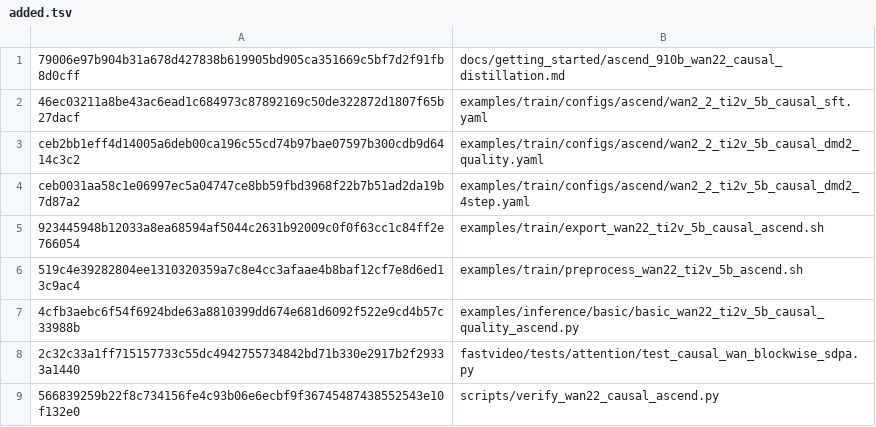
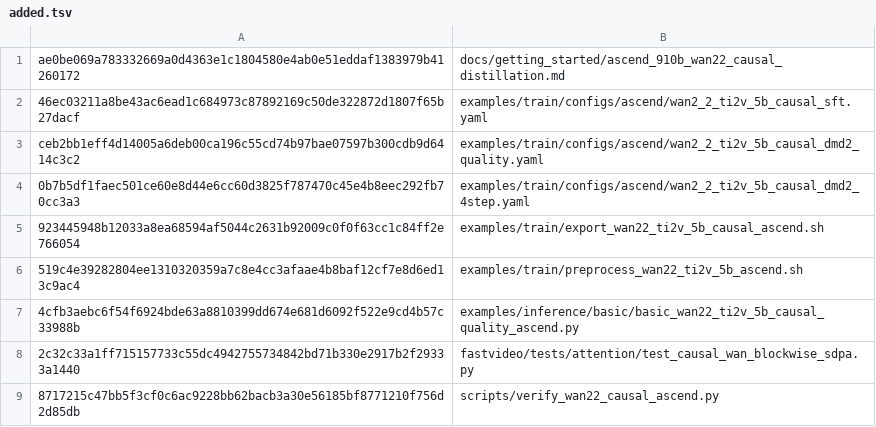
Before and after one commit to BowenXiong1215/FastVideo-Wan2.2-Causal-Ascend, a TSV file: fastvideo-ascend-910b-wan22-causal-20260910/added.tsv, drawn as a sheet.

```diff
--- a/fastvideo-ascend-910b-wan22-causal-20260910/added.tsv
+++ b/fastvideo-ascend-910b-wan22-causal-20260910/added.tsv
@@ -1,5 +1,5 @@
-79006e97b904b31a678d427838b619905bd905ca351669c5bf7d2f91fb8d0cff	docs/getting_started/ascend_910b_wan22_causal_distillation.md
+ae0be069a783332669a0d4363e1c1804580e4ab0e51eddaf1383979b41260172	docs/getting_started/ascend_910b_wan22_causal_distillation.md
 46ec03211a8be43ac6ead1c684973c87892169c50de322872d1807f65b27dacf	examples/train/configs/ascend/wan2_2_ti2v_5b_causal_sft.yaml
 ceb2bb1eff4d14005a6deb00ca196c55cd74b97bae07597b300cdb9d6414c3c2	examples/train/configs/ascend/wan2_2_ti2v_5b_causal_dmd2_quality.yaml
-ceb0031aa58c1e06997ec5a04747ce8bb59fbd3968f22b7b51ad2da19b7d87a2	examples/train/configs/ascend/wan2_2_ti2v_5b_causal_dmd2_4step.yaml
+0b7b5df1faec501ce60e8d44e6cc60d3825f787470c45e4b8eec292fb70cc3a3	examples/train/configs/ascend/wan2_2_ti2v_5b_causal_dmd2_4step.yaml
 923445948b12033a8ea68594af5044c2631b92009c0f0f63cc1c84ff2e766054	examples/train/export_wan22_ti2v_5b_causal_ascend.sh
@@ -8,2 +8,2 @@ ceb0031aa58c1e06997ec5a04747ce8bb59fbd3968f22b7b51ad2da19b7d87a2	examples/train/
 2c32c33a1ff715157733c55dc4942755734842bd71b330e2917b2f29333a1440	fastvideo/tests/attention/test_causal_wan_blockwise_sdpa.py
-566839259b22f8c734156fe4c93b06e6ecbf9f36745487438552543e10f132e0	scripts/verify_wan22_causal_ascend.py
+8717215c47bb5f3cf0c6ac9228bb62bacb3a30e56185bf8771210f756d2d85db	scripts/verify_wan22_causal_ascend.py
```
Also changed, not shown: fastvideo-ascend-910b-wan22-causal-20260910/modified.tsv, fastvideo-ascend-910b-wan22-causal-20260910/superseded-added.tsv, 9 other files.
